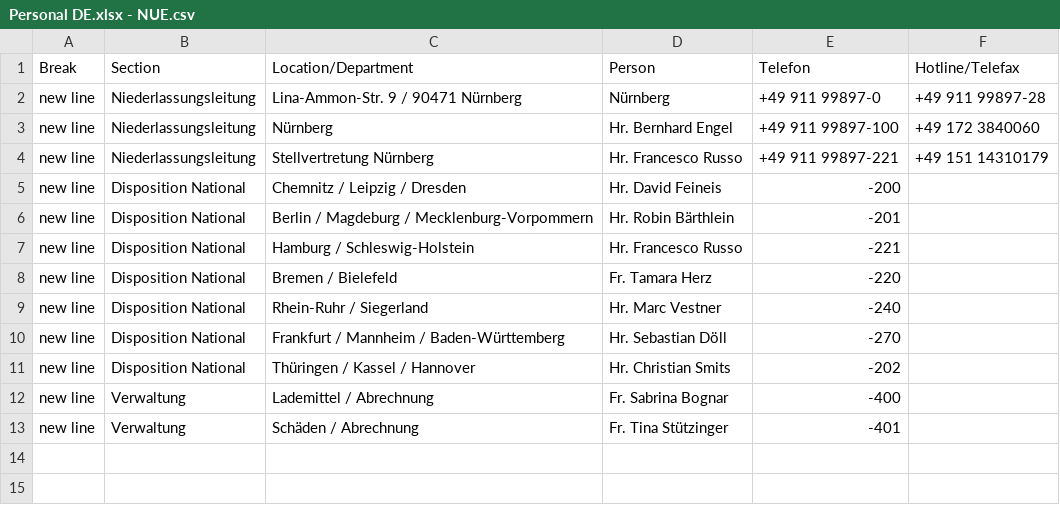
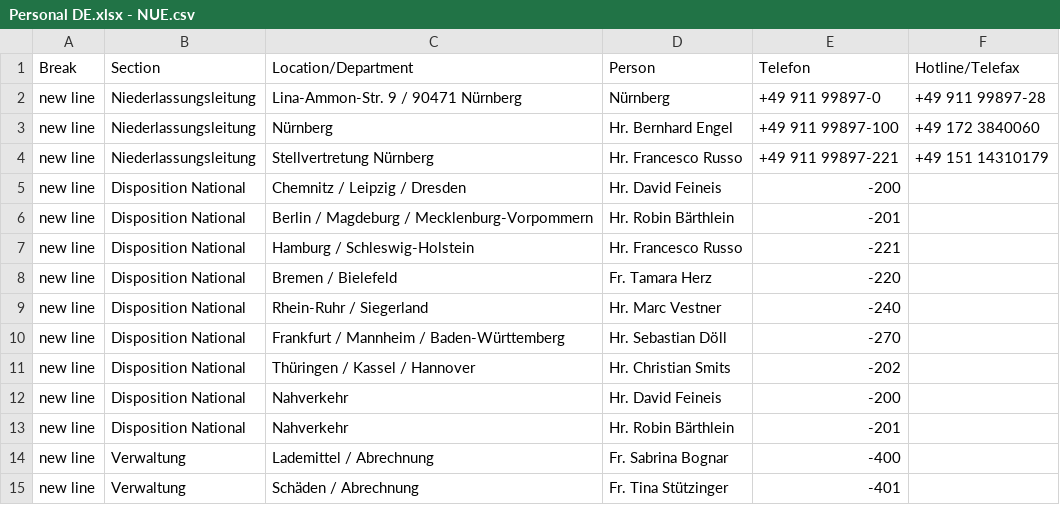
Before and after one commit to NeufraIT/neufra.eu, a CSV file: src/assets/files/locations/Personal DE.xlsx - NUE.csv, drawn as a sheet.

Commit message:
Update NUE.csv

```diff
--- a/src/assets/files/locations/Personal DE.xlsx - NUE.csv
+++ b/src/assets/files/locations/Personal DE.xlsx - NUE.csv
@@ -11,2 +11,4 @@ new line,Disposition National,Frankfurt / Mannheim / Baden-Württemberg,Hr. Seba
 new line,Disposition National,Thüringen / Kassel / Hannover,Hr. Christian Smits ,-202,
+new line,Disposition National,Nahverkehr,Hr. David Feineis ,-200,
+new line,Disposition National,Nahverkehr,Hr. Robin Bärthlein ,-201,
 new line,Verwaltung,Lademittel / Abrechnung ,Fr. Sabrina Bognar ,-400,
```
